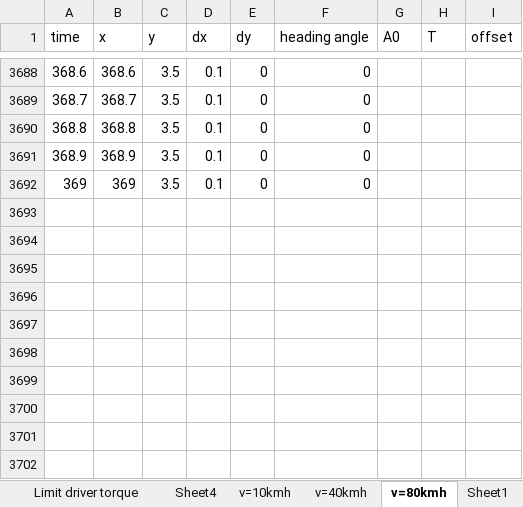
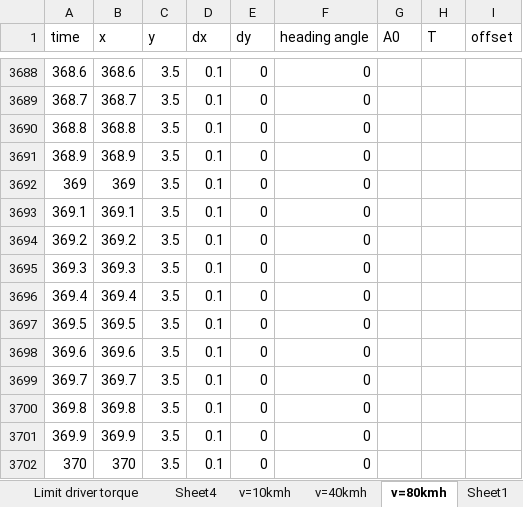
Before and after one commit to Bminhhh/CapsoneProject, an Excel workbook: duy/EPS.xlsx, sheet v=80kmh, drawn as a sheet; only a part is shown, gaps mark what is left out; values as stored, in another font and other column widths than the file's, no borders; charts and pictures not drawn; the diff names each change by its address in the sheet, - before the commit and + after, or states it on an @@ line.

```diff
--- a/duy/EPS.xlsx (sheet v=80kmh)
+++ b/duy/EPS.xlsx (sheet v=80kmh)
+row 3693: 369.1 | 369.1 | 3.5 | 0.1 | 0 | 0
+row 3694: 369.2 | 369.2 | 3.5 | 0.1 | 0 | 0
+row 3695: 369.3 | 369.3 | 3.5 | 0.1 | 0 | 0
+row 3696: 369.4 | 369.4 | 3.5 | 0.1 | 0 | 0
+row 3697: 369.5 | 369.5 | 3.5 | 0.1 | 0 | 0
+row 3698: 369.6 | 369.6 | 3.5 | 0.1 | 0 | 0
+row 3699: 369.7 | 369.7 | 3.5 | 0.1 | 0 | 0
+row 3700: 369.8 | 369.8 | 3.5 | 0.1 | 0 | 0
+row 3701: 369.9 | 369.9 | 3.5 | 0.1 | 0 | 0
+row 3702: 370 | 370 | 3.5 | 0.1 | 0 | 0
```
Also changed, not shown: charts or pictures, 42 other files.
